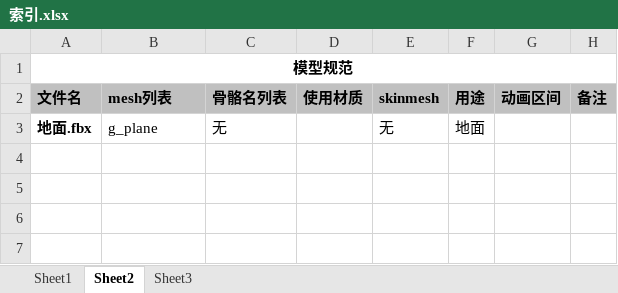
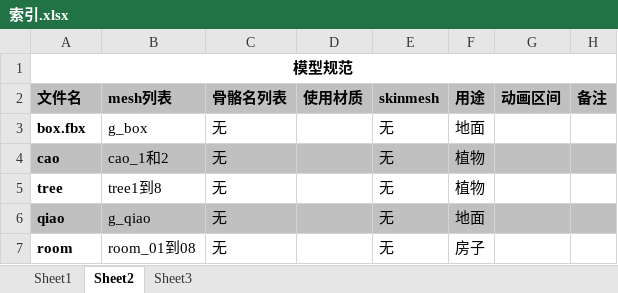
Before and after one commit to mianban/color, an Excel workbook: 索引.xlsx, sheet Sheet2, drawn as a sheet; values as stored, in another font and other column widths than the file's, no borders; the diff names each change by its address in the sheet, - before the commit and + after, or states it on an @@ line.

```diff
--- a/索引.xlsx (sheet Sheet2)
+++ b/索引.xlsx (sheet Sheet2)
-A3 (文件名): 地面.fbx
+A3 (文件名): box.fbx
-B3 (mesh列表): g_plane
+B3 (mesh列表): g_box
+row 4: cao | cao_1和2 | 无 |  | 无 | 植物
+row 5: tree | tree1到8 | 无 |  | 无 | 植物
+row 6: qiao | g_qiao | 无 |  | 无 | 地面
+row 7: room | room_01到08 | 无 |  | 无 | 房子
```
Also changed, not shown: 7 other files.
